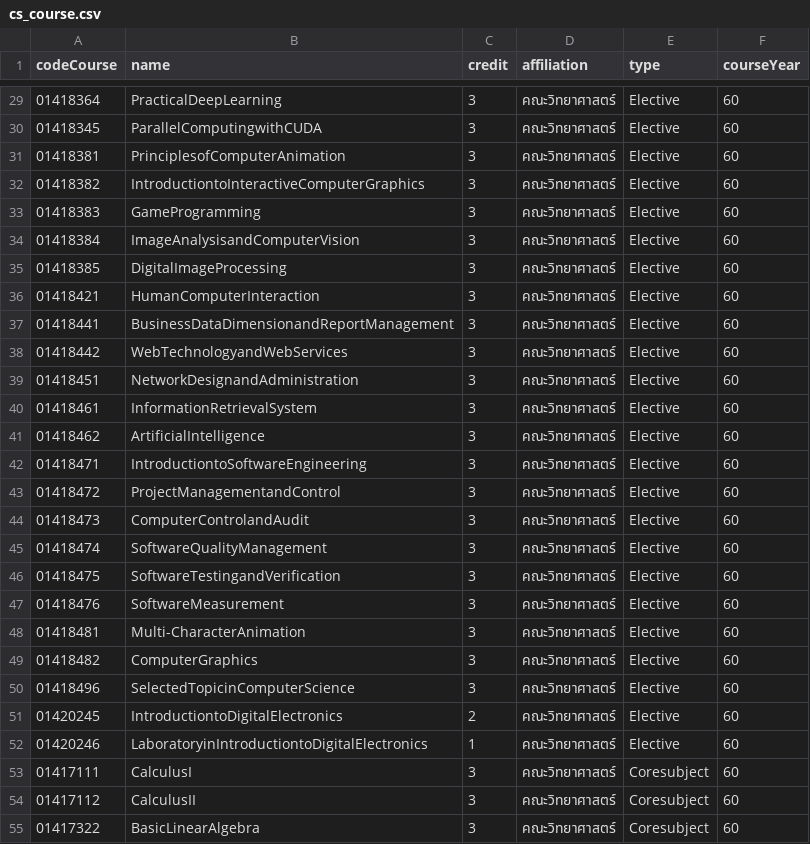
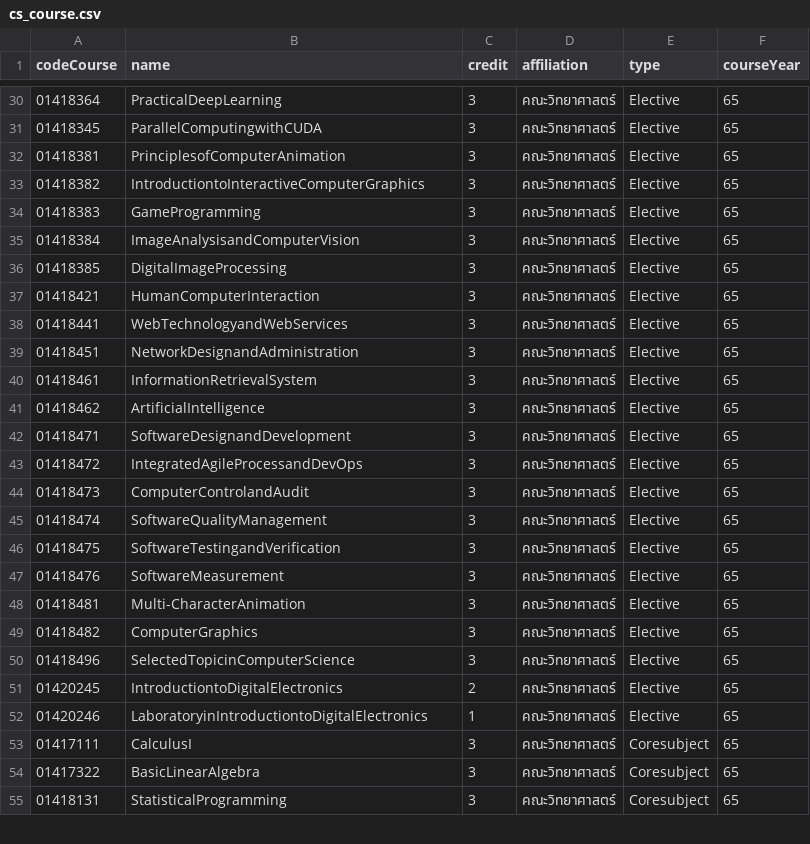
Before and after one commit to Boost-Oat-SeniorProject/SeniorProjectBackend, a CSV file: app/database/cs_course.csv, drawn as a sheet; only a part is shown, gaps mark what is left out; the diff covers the shown part only.

Commit message:
update: add course in 65 curriculum

```diff
--- a/app/database/cs_course.csv
+++ b/app/database/cs_course.csv
@@ -29,27 +30,26 @@ codeCourse,name,credit,affiliation,type,courseYear
-01418364,PracticalDeepLearning,3,คณะวิทยาศาสตร์,Elective,60
-01418345,ParallelComputingwithCUDA,3,คณะวิทยาศาสตร์,Elective,60
-01418381,PrinciplesofComputerAnimation,3,คณะวิทยาศาสตร์,Elective,60
-01418382,IntroductiontoInteractiveComputerGraphics,3,คณะวิทยาศาสตร์,Elective,60
-01418383,GameProgramming,3,คณะวิทยาศาสตร์,Elective,60
-01418384,ImageAnalysisandComputerVision,3,คณะวิทยาศาสตร์,Elective,60
-01418385,DigitalImageProcessing,3,คณะวิทยาศาสตร์,Elective,60
-01418421,HumanComputerInteraction,3,คณะวิทยาศาสตร์,Elective,60
-01418441,BusinessDataDimensionandReportManagement,3,คณะวิทยาศาสตร์,Elective,60
-01418442,WebTechnologyandWebServices,3,คณะวิทยาศาสตร์,Elective,60
-01418451,NetworkDesignandAdministration,3,คณะวิทยาศาสตร์,Elective,60
-01418461,InformationRetrievalSystem,3,คณะวิทยาศาสตร์,Elective,60
-01418462,ArtificialIntelligence,3,คณะวิทยาศาสตร์,Elective,60
-01418471,IntroductiontoSoftwareEngineering,3,คณะวิทยาศาสตร์,Elective,60
-01418472,ProjectManagementandControl,3,คณะวิทยาศาสตร์,Elective,60
-01418473,ComputerControlandAudit,3,คณะวิทยาศาสตร์,Elective,60
-01418474,SoftwareQualityManagement,3,คณะวิทยาศาสตร์,Elective,60
-01418475,SoftwareTestingandVerification,3,คณะวิทยาศาสตร์,Elective,60
-01418476,SoftwareMeasurement,3,คณะวิทยาศาสตร์,Elective,60
-01418481,Multi-CharacterAnimation,3,คณะวิทยาศาสตร์,Elective,60
-01418482,ComputerGraphics,3,คณะวิทยาศาสตร์,Elective,60
-01418496,SelectedTopicinComputerScience,3,คณะวิทยาศาสตร์,Elective,60
-01420245,IntroductiontoDigitalElectronics,2,คณะวิทยาศาสตร์,Elective,60
-01420246,LaboratoryinIntroductiontoDigitalElectronics,1,คณะวิทยาศาสตร์,Elective,60
-01417111,CalculusI,3,คณะวิทยาศาสตร์,Coresubject,60
-01417112,CalculusII,3,คณะวิทยาศาสตร์,Coresubject,60
-01417322,BasicLinearAlgebra,3,คณะวิทยาศาสตร์,Coresubject,60
+01418364,PracticalDeepLearning,3,คณะวิทยาศาสตร์,Elective,65
+01418345,ParallelComputingwithCUDA,3,คณะวิทยาศาสตร์,Elective,65
+01418381,PrinciplesofComputerAnimation,3,คณะวิทยาศาสตร์,Elective,65
+01418382,IntroductiontoInteractiveComputerGraphics,3,คณะวิทยาศาสตร์,Elective,65
+01418383,GameProgramming,3,คณะวิทยาศาสตร์,Elective,65
+01418384,ImageAnalysisandComputerVision,3,คณะวิทยาศาสตร์,Elective,65
+01418385,DigitalImageProcessing,3,คณะวิทยาศาสตร์,Elective,65
+01418421,HumanComputerInteraction,3,คณะวิทยาศาสตร์,Elective,65
+01418441,WebTechnologyandWebServices,3,คณะวิทยาศาสตร์,Elective,65
+01418451,NetworkDesignandAdministration,3,คณะวิทยาศาสตร์,Elective,65
+01418461,InformationRetrievalSystem,3,คณะวิทยาศาสตร์,Elective,65
+01418462,ArtificialIntelligence,3,คณะวิทยาศาสตร์,Elective,65
+01418471,SoftwareDesignandDevelopment,3,คณะวิทยาศาสตร์,Elective,65
+01418472,IntegratedAgileProcessandDevOps,3,คณะวิทยาศาสตร์,Elective,65
+01418473,ComputerControlandAudit,3,คณะวิทยาศาสตร์,Elective,65
+01418474,SoftwareQualityManagement,3,คณะวิทยาศาสตร์,Elective,65
+01418475,SoftwareTestingandVerification,3,คณะวิทยาศาสตร์,Elective,65
+01418476,SoftwareMeasurement,3,คณะวิทยาศาสตร์,Elective,65
+01418481,Multi-CharacterAnimation,3,คณะวิทยาศาสตร์,Elective,65
+01418482,ComputerGraphics,3,คณะวิทยาศาสตร์,Elective,65
+01418496,SelectedTopicinComputerScience,3,คณะวิทยาศาสตร์,Elective,65
+01420245,IntroductiontoDigitalElectronics,2,คณะวิทยาศาสตร์,Elective,65
+01420246,LaboratoryinIntroductiontoDigitalElectronics,1,คณะวิทยาศาสตร์,Elective,65
+01417111,CalculusI,3,คณะวิทยาศาสตร์,Coresubject,65
+01417322,BasicLinearAlgebra,3,คณะวิทยาศาสตร์,Coresubject,65
+01418131,StatisticalProgramming,3,คณะวิทยาศาสตร์,Coresubject,65
```
Also changed, not shown: 6 added rows, 6 removed rows and 54 edited cells elsewhere in this file, 1 other file.
